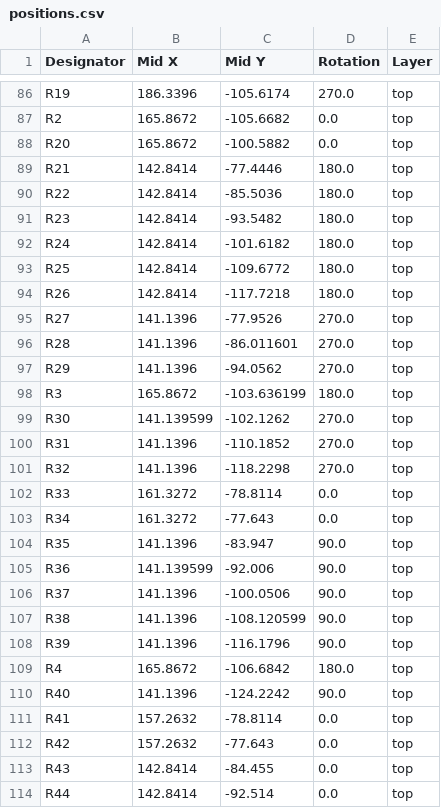
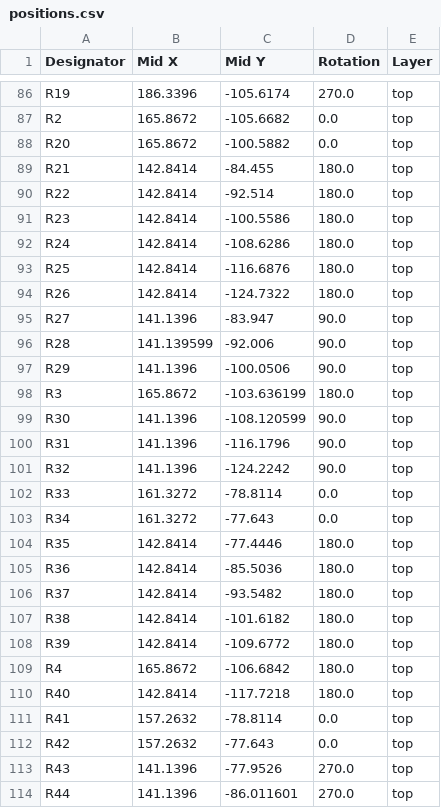
Before and after one commit to ErBWs/CH32-Bike-Overland, a CSV file: 1.Hardware/3.BLDC/3.AlO/production/positions.csv, drawn as a sheet; only a part is shown, gaps mark what is left out; the diff covers the shown part only.

```diff
--- a/1.Hardware/3.BLDC/3.AlO/production/positions.csv
+++ b/1.Hardware/3.BLDC/3.AlO/production/positions.csv
@@ -88,27 +88,27 @@ R2,165.8672,-105.6682,0.0,top
 R20,165.8672,-100.5882,0.0,top
-R21,142.8414,-77.4446,180.0,top
-R22,142.8414,-85.5036,180.0,top
-R23,142.8414,-93.5482,180.0,top
-R24,142.8414,-101.6182,180.0,top
-R25,142.8414,-109.6772,180.0,top
-R26,142.8414,-117.7218,180.0,top
-R27,141.1396,-77.9526,270.0,top
-R28,141.1396,-86.011601,270.0,top
-R29,141.1396,-94.0562,270.0,top
+R21,142.8414,-84.455,180.0,top
+R22,142.8414,-92.514,180.0,top
+R23,142.8414,-100.5586,180.0,top
+R24,142.8414,-108.6286,180.0,top
+R25,142.8414,-116.6876,180.0,top
+R26,142.8414,-124.7322,180.0,top
+R27,141.1396,-83.947,90.0,top
+R28,141.139599,-92.006,90.0,top
+R29,141.1396,-100.0506,90.0,top
 R3,165.8672,-103.636199,180.0,top
-R30,141.139599,-102.1262,270.0,top
-R31,141.1396,-110.1852,270.0,top
-R32,141.1396,-118.2298,270.0,top
+R30,141.1396,-108.120599,90.0,top
+R31,141.1396,-116.1796,90.0,top
+R32,141.1396,-124.2242,90.0,top
 R33,161.3272,-78.8114,0.0,top
 R34,161.3272,-77.643,0.0,top
-R35,141.1396,-83.947,90.0,top
-R36,141.139599,-92.006,90.0,top
-R37,141.1396,-100.0506,90.0,top
-R38,141.1396,-108.120599,90.0,top
-R39,141.1396,-116.1796,90.0,top
+R35,142.8414,-77.4446,180.0,top
+R36,142.8414,-85.5036,180.0,top
+R37,142.8414,-93.5482,180.0,top
+R38,142.8414,-101.6182,180.0,top
+R39,142.8414,-109.6772,180.0,top
 R4,165.8672,-106.6842,180.0,top
-R40,141.1396,-124.2242,90.0,top
+R40,142.8414,-117.7218,180.0,top
 R41,157.2632,-78.8114,0.0,top
 R42,157.2632,-77.643,0.0,top
-R43,142.8414,-84.455,0.0,top
-R44,142.8414,-92.514,0.0,top
+R43,141.1396,-77.9526,270.0,top
+R44,141.1396,-86.011601,270.0,top
```
Also changed, not shown: 40 edited cells elsewhere in this file, 6 other files.
